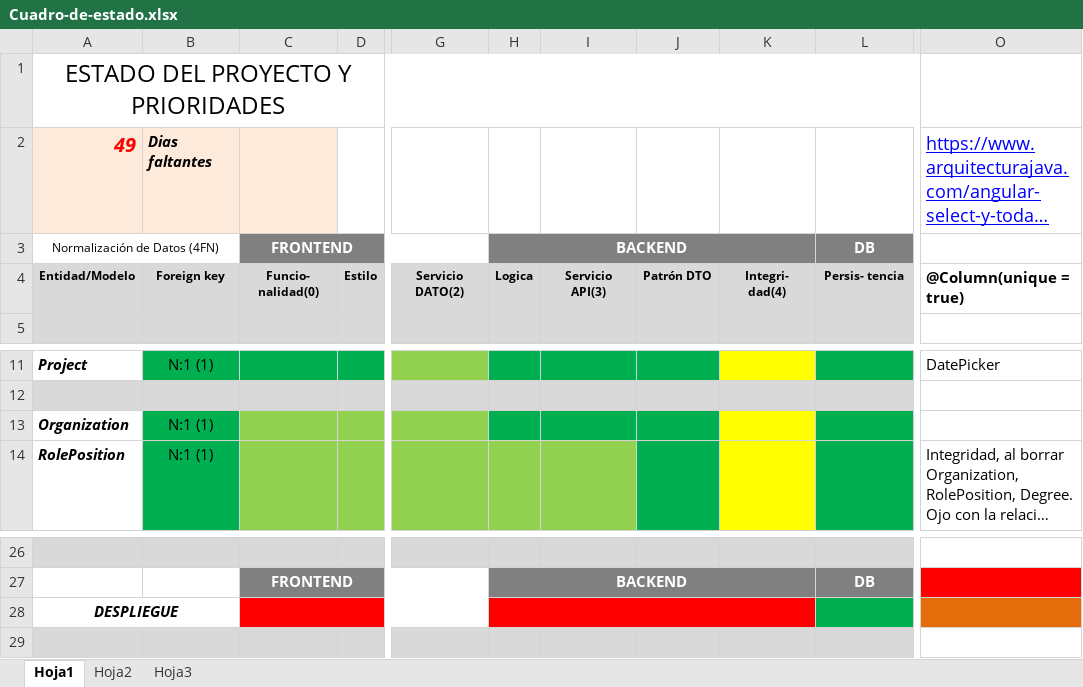
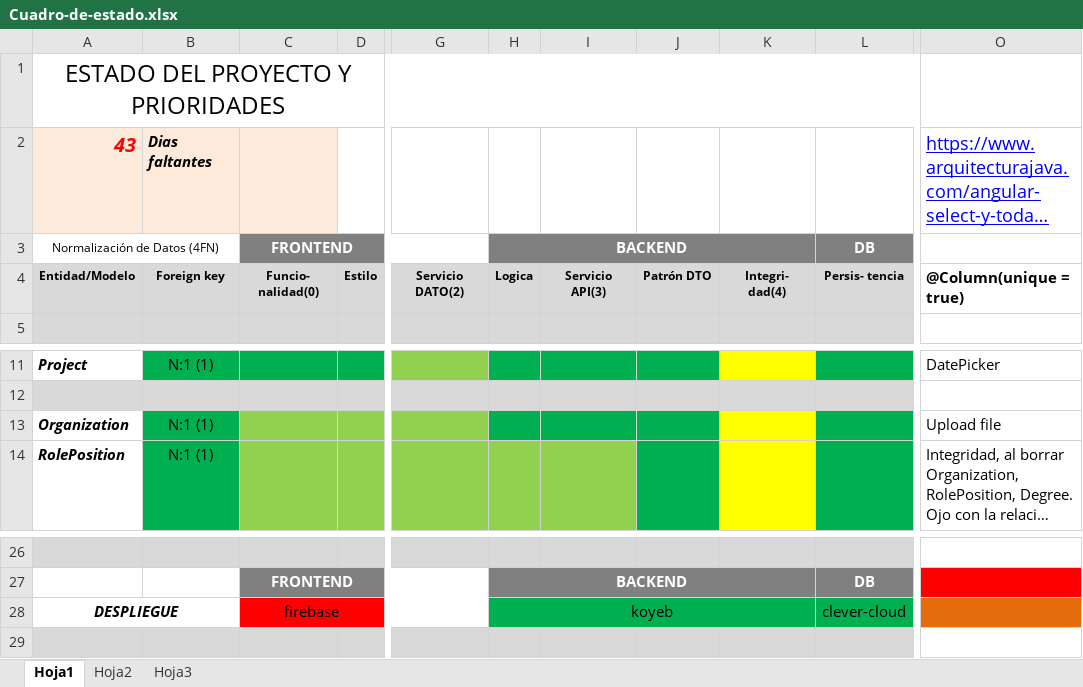
Before and after one commit to waldrom68/PortFolio, an Excel workbook: Cuadro-de-estado.xlsx, sheet Hoja1, drawn as a sheet; only a part is shown, gaps mark what is left out; long unchanged cells end in …; values as stored, in another font and other column widths than the file's, no borders; the diff names each change by its address in the sheet, - before the commit and + after, or states it on an @@ line.

Commit message:
Preparando entorno para despliegue en Firebase

```diff
--- a/Cuadro-de-estado.xlsx (sheet Hoja1)
+++ b/Cuadro-de-estado.xlsx (sheet Hoja1)
-A2: 49
+A2: 43
-O13: (empty)
+O13: Upload file
-C28: (empty)
+C28: firebase
-H28: (empty)
+H28: koyeb
-H28:K28 fill: #FF0000
+H28:K28 fill: #00B050
-L28: (empty)
+L28: clever-cloud
```
Also changed, not shown: 2 other files.
